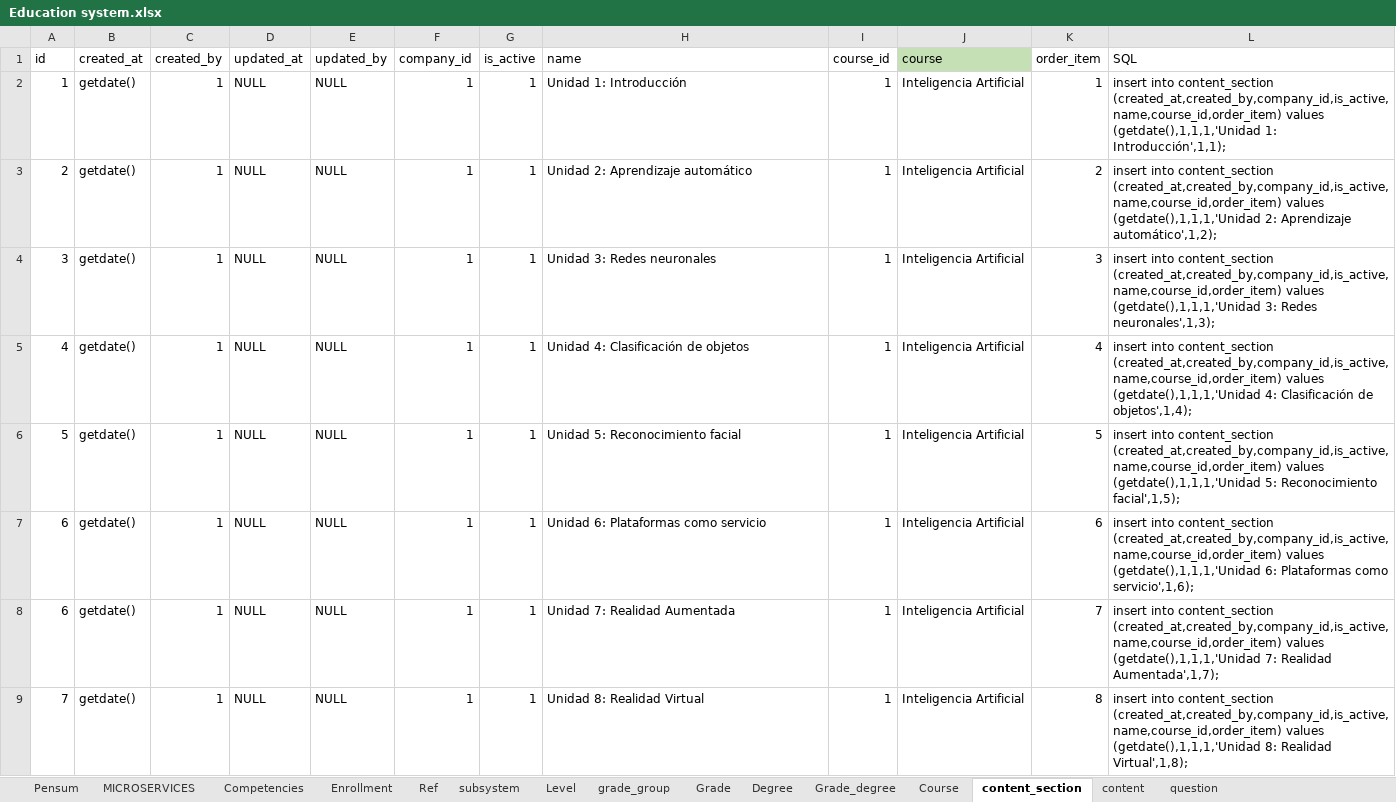
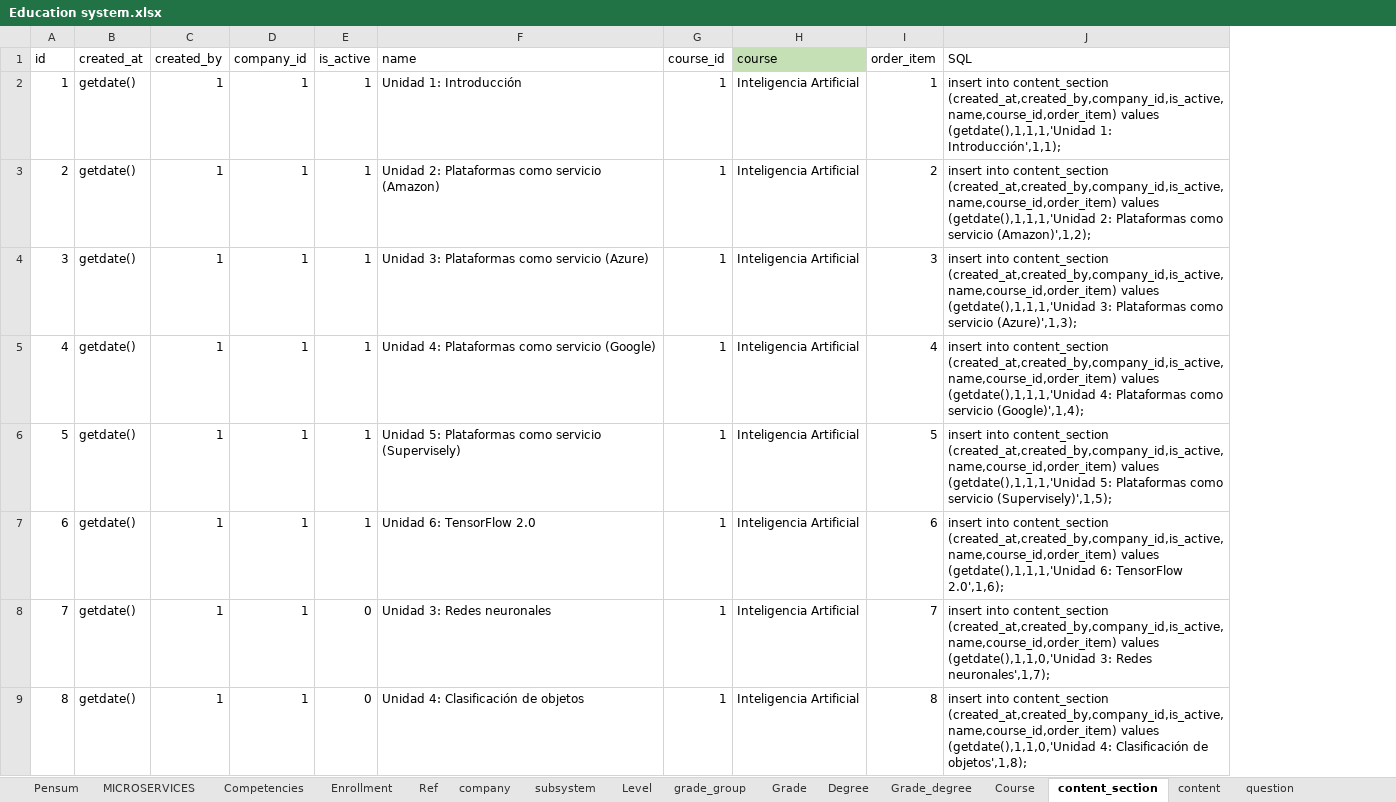
Before and after one commit to jorge190588/basedatosII, an Excel workbook: docker/files/RandomStudent/Education system.xlsx, sheet content_section, drawn as a sheet; only a part is shown; values as stored, in another font and other column widths than the file's, no borders; removed rows and columns are numbered as before the commit, all else as after; the diff covers the shown part only; the diff names each change by its address in the sheet, - before the commit and + after, or states it on an @@ line.

```diff
--- a/docker/files/RandomStudent/Education system.xlsx (sheet content_section)
+++ b/docker/files/RandomStudent/Education system.xlsx (sheet content_section)
+sheet tab: company
-column D (updated_at), rows 2-7: all NULL; row 9: NULL
-column E (updated_by), rows 2-7: all NULL; row 9: NULL
-F3 (name): Unidad 2: Aprendizaje automático
+F3 (name): Unidad 2: Plataformas como servicio (Amazon)
-J3 (SQL): …(getdate(),1,1,1,'Unidad 2: Aprendizaje automático',1,2);
+J3 (SQL): …(getdate(),1,1,1,'Unidad 2: Plataformas como servicio (Amazon)',1,2);
-F4 (name): Unidad 3: Redes neuronales
+F4 (name): Unidad 3: Plataformas como servicio (Azure)
-J4 (SQL): …(getdate(),1,1,1,'Unidad 3: Redes neuronales',1,3);
+J4 (SQL): …(getdate(),1,1,1,'Unidad 3: Plataformas como servicio (Azure)',1,3);
-F5 (name): Unidad 4: Clasificación de objetos
+F5 (name): Unidad 4: Plataformas como servicio (Google)
-J5 (SQL): …(getdate(),1,1,1,'Unidad 4: Clasificación de objetos',1,4);
+J5 (SQL): …(getdate(),1,1,1,'Unidad 4: Plataformas como servicio (Google)',1,4);
-F6 (name): Unidad 5: Reconocimiento facial
+F6 (name): Unidad 5: Plataformas como servicio (Supervisely)
-J6 (SQL): …(getdate(),1,1,1,'Unidad 5: Reconocimiento facial',1,5);
+J6 (SQL): …(getdate(),1,1,1,'Unidad 5: Plataformas como servicio (Supervisely)',1,5);
-F7 (name): Unidad 6: Plataformas como servicio
+F7 (name): Unidad 6: TensorFlow 2.0
-J7 (SQL): …(getdate(),1,1,1,'Unidad 6: Plataformas como servicio',1,6);
+J7 (SQL): …(getdate(),1,1,1,'Unidad 6: TensorFlow 2.0',1,6);
-row 8: 6 | getdate() | 1 | NULL | NULL | 1 | 1 | Unidad 7: Realidad Aumentada | 1 | Inteligencia Artificial | 7 | insert into content_section (created_at,created_by,company_id,is_active,name,course_id,order_item) values (getdate(),1,1,1,'Unidad 7: Realidad Aumentada',1,7);
-E8 (is_active): 1
+E8 (is_active): 0
-F8 (name): Unidad 8: Realidad Virtual
+F8 (name): Unidad 3: Redes neuronales
-I8 (order_item): 8
+I8 (order_item): 7
-J8 (SQL): …(created_at,created_by,company_id,is_active,name,course_id,order_item) values (getdate(),1,1,1,'Unidad 8: Realidad Virtual',1,8);
+J8 (SQL): …(created_at,created_by,company_id,is_active,name,course_id,order_item) values (getdate(),1,1,0,'Unidad 3: Redes neuronales',1,7);
+row 9: 8 | getdate() | 1 | 1 | 0 | Unidad 4: Clasificación de objetos | 1 | Inteligencia Artificial | 8 | insert into content_section (created_at,created_by,company_id,is_active,name,course_id,order_item) values (getdate(),1,1,0,'Unidad 4: Clasificación de objetos',1,8);
```
Also changed, not shown: 4 added rows and 21 edited cells elsewhere in this sheet, sheet question, sheet Grade_degree, sheet content, sheet Course, sheet Grade, sheet Level, 3 more sheets, other sheet tabs, formulas that keep their value, 4 other files.
